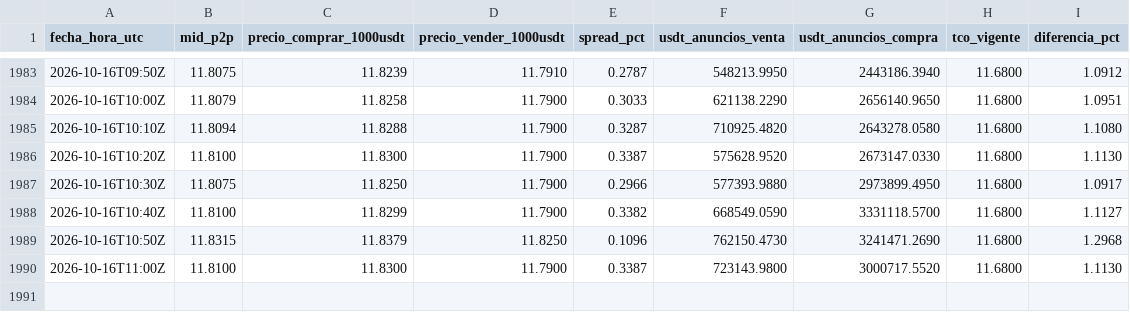
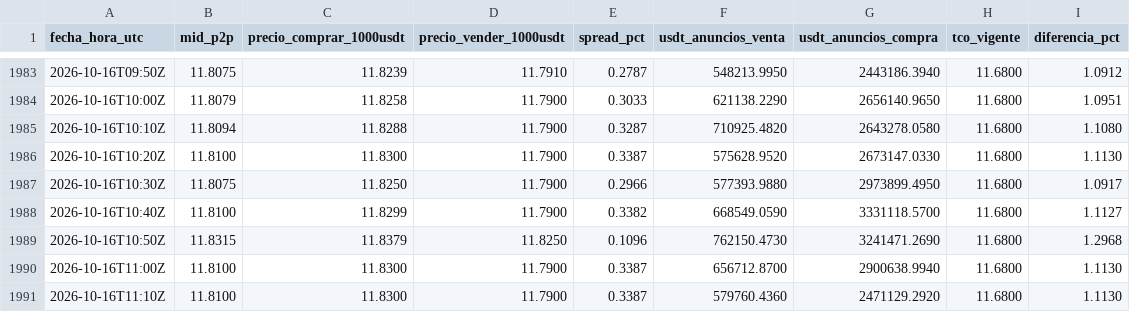
Before and after one commit to bvillag/observatorio-bobusd, a CSV file: data/csv/p2p.csv, drawn as a sheet; only a part is shown, gaps mark what is left out.

```diff
--- a/data/csv/p2p.csv
+++ b/data/csv/p2p.csv
@@ -1989,2 +1989,3 @@ fecha_hora_utc,mid_p2p,precio_comprar_1000usdt,precio_vender_1000usdt,spread_pct
 2026-10-16T10:50Z,11.8315,11.8379,11.8250,0.1096,762150.4730,3241471.2690,11.6800,1.2968
-2026-10-16T11:00Z,11.8100,11.8300,11.7900,0.3387,723143.9800,3000717.5520,11.6800,1.1130
+2026-10-16T11:00Z,11.8100,11.8300,11.7900,0.3387,656712.8700,2900638.9940,11.6800,1.1130
+2026-10-16T11:10Z,11.8100,11.8300,11.7900,0.3387,579760.4360,2471129.2920,11.6800,1.1130
```
Also changed, not shown: data/csv/p2p_2026-10-16.csv, 2 other files.
